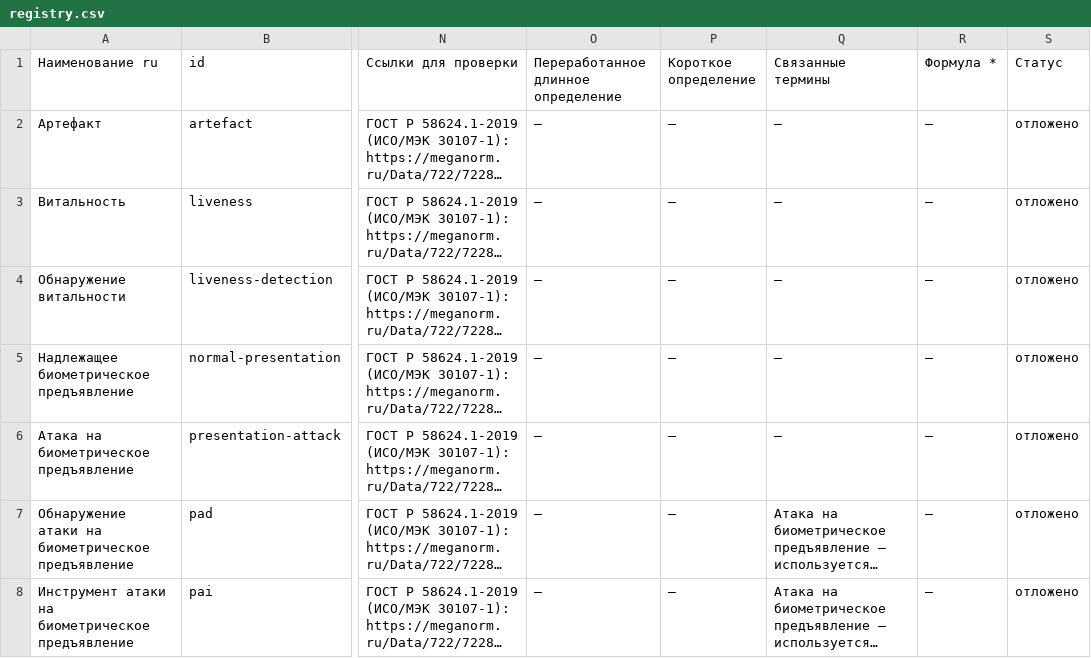
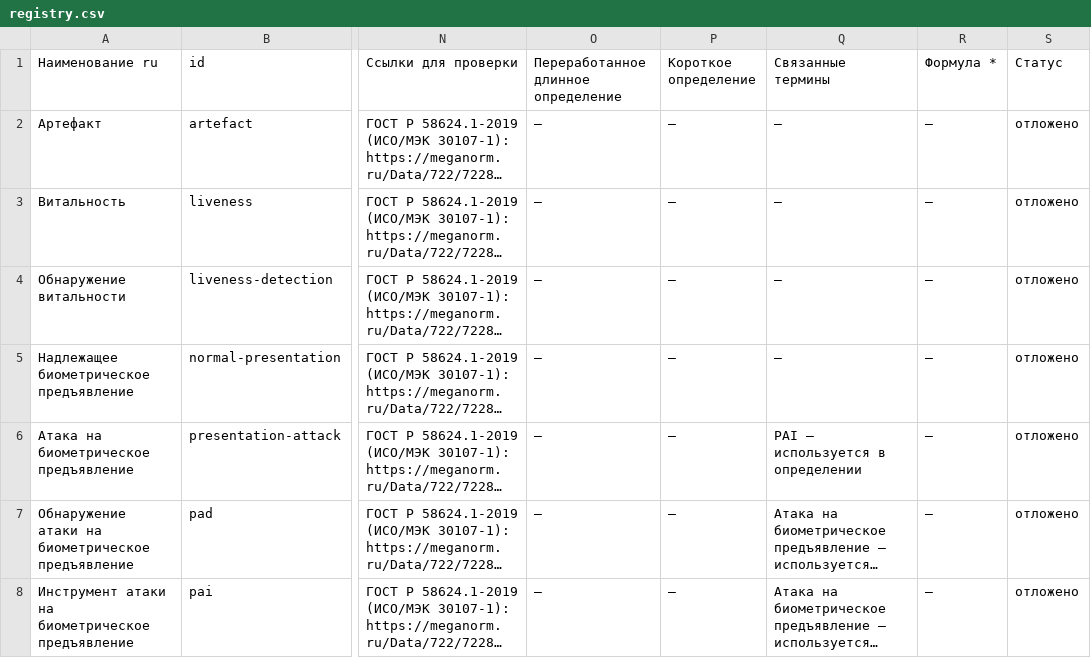
Before and after one commit to psshamshin/Biometric-Terms-Registry, a CSV file: data/out/gost_r_58624_1_2019/registry.csv, drawn as a sheet; only a part is shown, gaps mark what is left out; long unchanged cells end in …; the diff names each change by its address in the sheet, - before the commit and + after, or states it on an @@ line.

```diff
--- a/data/out/gost_r_58624_1_2019/registry.csv
+++ b/data/out/gost_r_58624_1_2019/registry.csv
-Q6 (Связанные термины): —
+Q6 (Связанные термины): PAI — используется в определении
```
Also changed, not shown: 42 other files.
